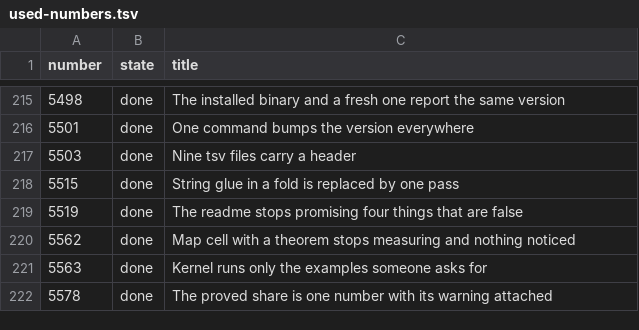
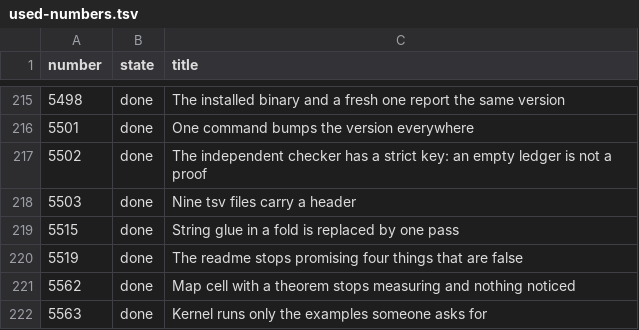
Before and after one commit to MyWWWChat/flang, a TSV file: docs/tasks/used-numbers.tsv, drawn as a sheet; only a part is shown, gaps mark what is left out; the shorter side is filled out with more unchanged rows.

Commit message:
chore(tasks): close task 5502, the checker has a strict key
The task is done on both halves: the compiler told the four audit outcomes apart on 27 September and the independent checker got its strict key in 319c9800e. By docs/tasks/README.md a task file carries no measurement history - the commit messages and docs/zettel keep that - and a closed task leaves the tree with its number written into docs/tasks/used-numbers.tsv, so the dated section of measurements goes with the file; the numbers themselves stay in the message of 319c9800e and in the pull request. Task ledger after: 153 tasks in the tree, 388 numbers taken by closed ones, 0 doubles; prose numbers guard code 0.

```diff
--- a/docs/tasks/used-numbers.tsv
+++ b/docs/tasks/used-numbers.tsv
@@ -216,2 +216,3 @@ number	state	title
 5501	done	One command bumps the version everywhere
+5502	done	The independent checker has a strict key: an empty ledger is not a proof
 5503	done	Nine tsv files carry a header
```
Also changed, not shown: 1 other file.
